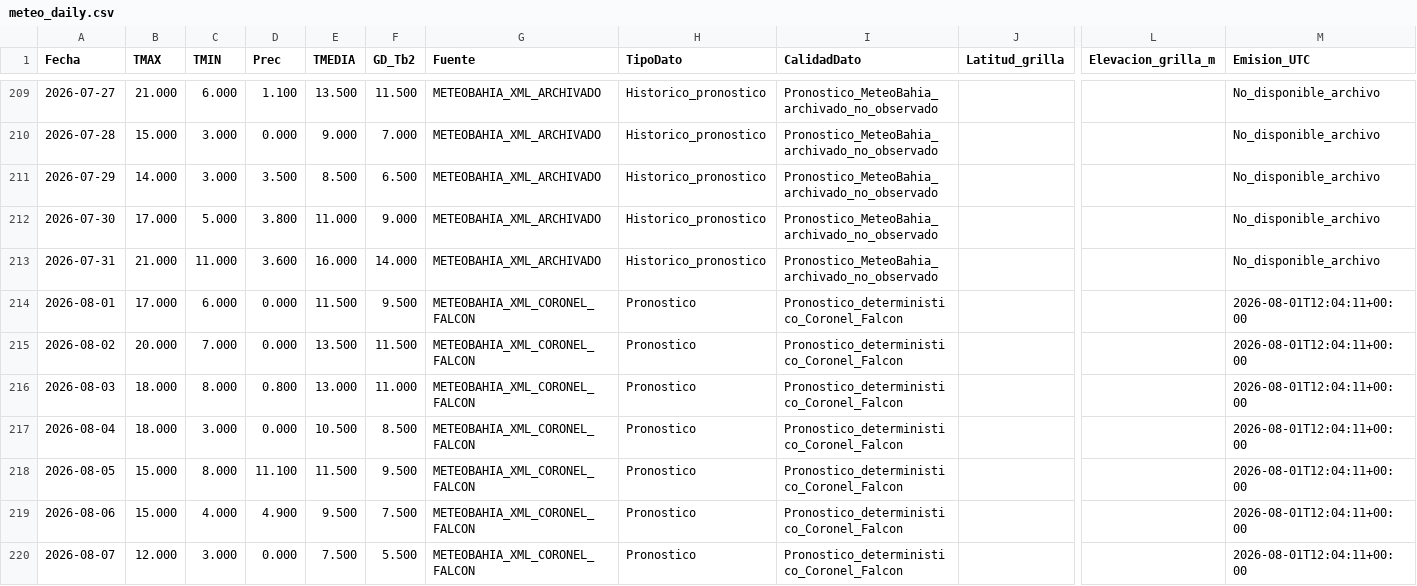
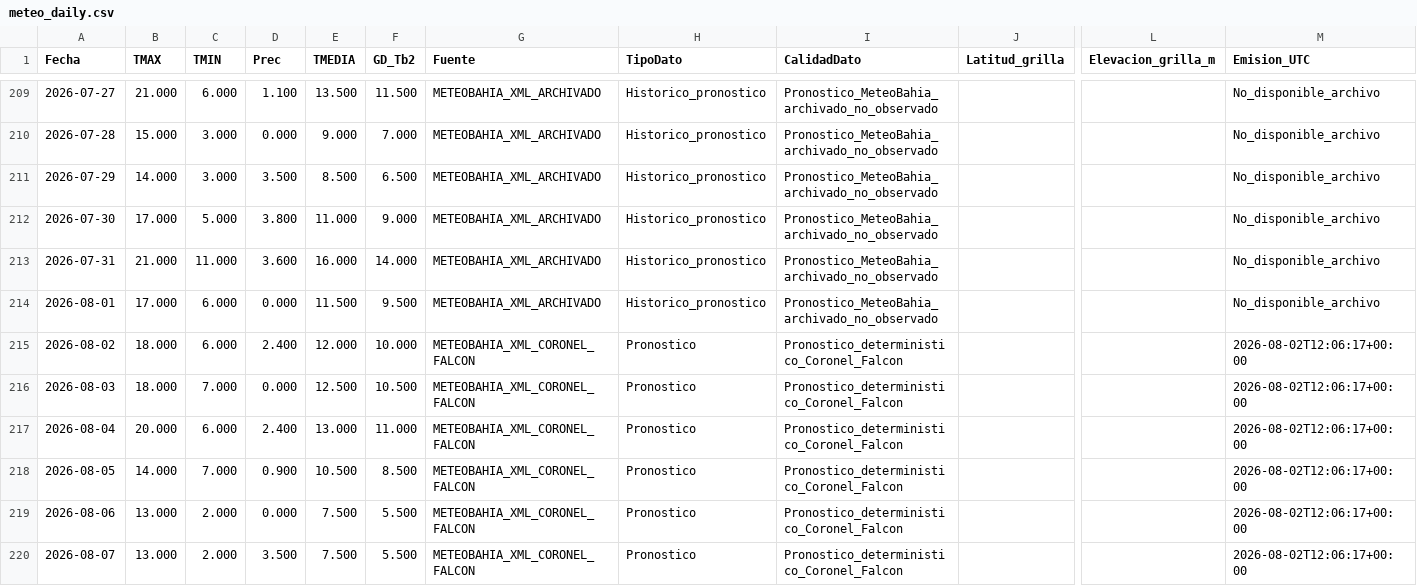
Before and after one commit to PREDWEEM/LOLIUM_LARTIGAU-2026, a CSV file: meteo_daily.csv, drawn as a sheet; only a part is shown, gaps mark what is left out; the diff covers the shown part only; the diff names each change by its address in the sheet, - before the commit and + after, or states it on an @@ line.

```diff
--- a/meteo_daily.csv
+++ b/meteo_daily.csv
-G214 (Fuente): METEOBAHIA_XML_CORONEL_FALCON
+G214 (Fuente): METEOBAHIA_XML_ARCHIVADO
-H214 (TipoDato): Pronostico
+H214 (TipoDato): Historico_pronostico
-I214 (CalidadDato): Pronostico_deterministico_Coronel_Falcon
+I214 (CalidadDato): Pronostico_MeteoBahia_archivado_no_observado
-M214 (Emision_UTC): 2026-08-01T12:04:11+00:00
+M214 (Emision_UTC): No_disponible_archivo
-B215 (TMAX): 20.000
+B215 (TMAX): 18.000
-C215 (TMIN): 7.000
+C215 (TMIN): 6.000
-D215 (Prec): 0.000
+D215 (Prec): 2.400
-E215 (TMEDIA): 13.500
+E215 (TMEDIA): 12.000
-F215 (GD_Tb2): 11.500
+F215 (GD_Tb2): 10.000
-M215:M220 (Emision_UTC): 2026-08-01T12:04:11+00:00
+M215:M220 (Emision_UTC): 2026-08-02T12:06:17+00:00
-C216 (TMIN): 8.000
+C216 (TMIN): 7.000
-D216 (Prec): 0.800
+D216 (Prec): 0.000
-E216 (TMEDIA): 13.000
+E216 (TMEDIA): 12.500
-F216 (GD_Tb2): 11.000
+F216 (GD_Tb2): 10.500
-B217 (TMAX): 18.000
+B217 (TMAX): 20.000
-C217 (TMIN): 3.000
+C217 (TMIN): 6.000
-D217 (Prec): 0.000
+D217 (Prec): 2.400
-E217 (TMEDIA): 10.500
+E217 (TMEDIA): 13.000
-F217 (GD_Tb2): 8.500
+F217 (GD_Tb2): 11.000
-B218 (TMAX): 15.000
+B218 (TMAX): 14.000
-C218 (TMIN): 8.000
+C218 (TMIN): 7.000
-D218 (Prec): 11.100
+D218 (Prec): 0.900
-E218 (TMEDIA): 11.500
+E218 (TMEDIA): 10.500
-F218 (GD_Tb2): 9.500
+F218 (GD_Tb2): 8.500
-B219 (TMAX): 15.000
+B219 (TMAX): 13.000
-C219 (TMIN): 4.000
+C219 (TMIN): 2.000
-D219 (Prec): 4.900
+D219 (Prec): 0.000
-E219 (TMEDIA): 9.500
+E219 (TMEDIA): 7.500
-F219 (GD_Tb2): 7.500
+F219 (GD_Tb2): 5.500
-B220 (TMAX): 12.000
+B220 (TMAX): 13.000
-C220 (TMIN): 3.000
+C220 (TMIN): 2.000
-D220 (Prec): 0.000
+D220 (Prec): 3.500
```
Also changed, not shown: 1 added row and 38 edited cells elsewhere in this file, data/meteo_falcon_pronosticos_archivados_2026.csv, 2 other files.
